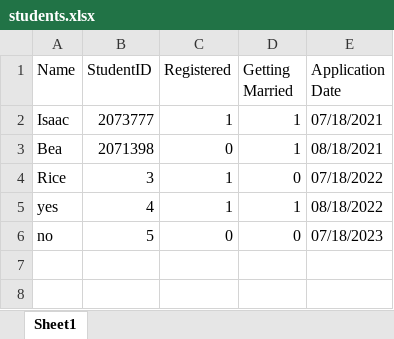
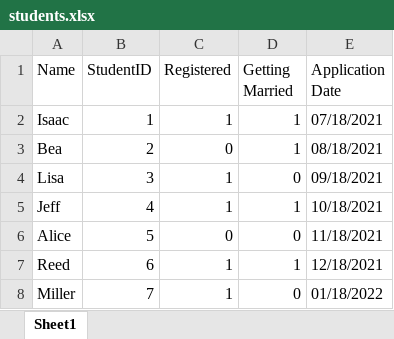
Before and after one commit to icandari/waitlist-app, an Excel workbook: students.xlsx, sheet Sheet1, drawn as a sheet; values as stored, in another font and other column widths than the file's, no borders; the diff names each change by its address in the sheet, - before the commit and + after, or states it on an @@ line.

```diff
--- a/students.xlsx (sheet Sheet1)
+++ b/students.xlsx (sheet Sheet1)
-B2 (StudentID): 2073777
+B2 (StudentID): 1
-B3 (StudentID): 2071398
+B3 (StudentID): 2
-A4 (Name): Rice
+A4 (Name): Lisa
-E4 (Application Date): 07/18/2022
+E4 (Application Date): 09/18/2021
-A5 (Name): yes
+A5 (Name): Jeff
-E5 (Application Date): 08/18/2022
+E5 (Application Date): 10/18/2021
-A6 (Name): no
+A6 (Name): Alice
-E6 (Application Date): 07/18/2023
+E6 (Application Date): 11/18/2021
+row 7: Reed | 6 | 1 | 1 | 12/18/2021
+row 8: Miller | 7 | 1 | 0 | 01/18/2022
```
Also changed, not shown: 3 other files.
